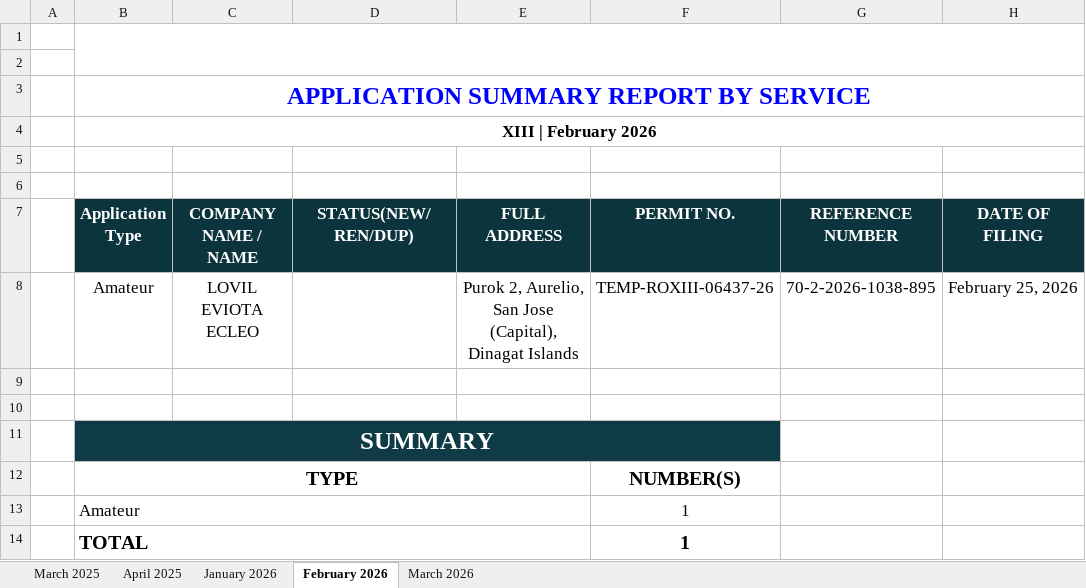
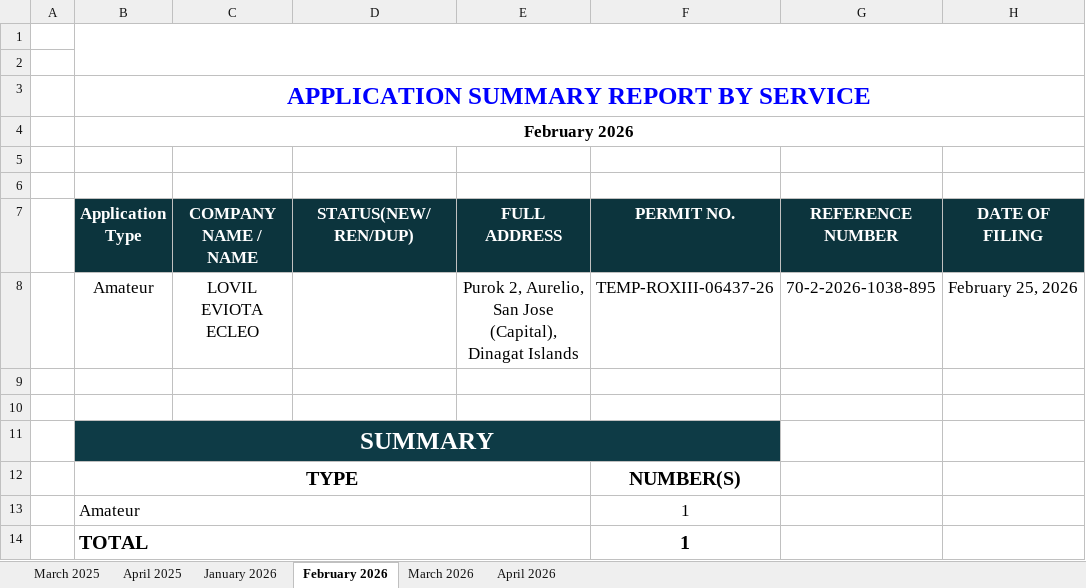
Before and after one commit to pacuitinfo/edge13, an Excel workbook: reports/service-tracking-report_cache_ServiceTracking-XIII-202501-202612.xlsx.xlsx, sheet February 2026, drawn as a sheet; only a part is shown; values as stored, in another font and other column widths than the file's, no borders; the diff names each change by its address in the sheet, - before the commit and + after, or states it on an @@ line.

Commit message:
chore(upload): service-tracking-report_cache_ServiceTracking-XIII-202501-202612.xlsx.xlsx

```diff
--- a/reports/service-tracking-report_cache_ServiceTracking-XIII-202501-202612.xlsx.xlsx (sheet February 2026)
+++ b/reports/service-tracking-report_cache_ServiceTracking-XIII-202501-202612.xlsx.xlsx (sheet February 2026)
+sheet tab: April 2026
-B4 (Application Type): XIII | February 2026
+B4 (Application Type): February 2026
```
Also changed, not shown: sheet April 2025, sheet March 2025, sheet January 2026, sheet March 2026.
